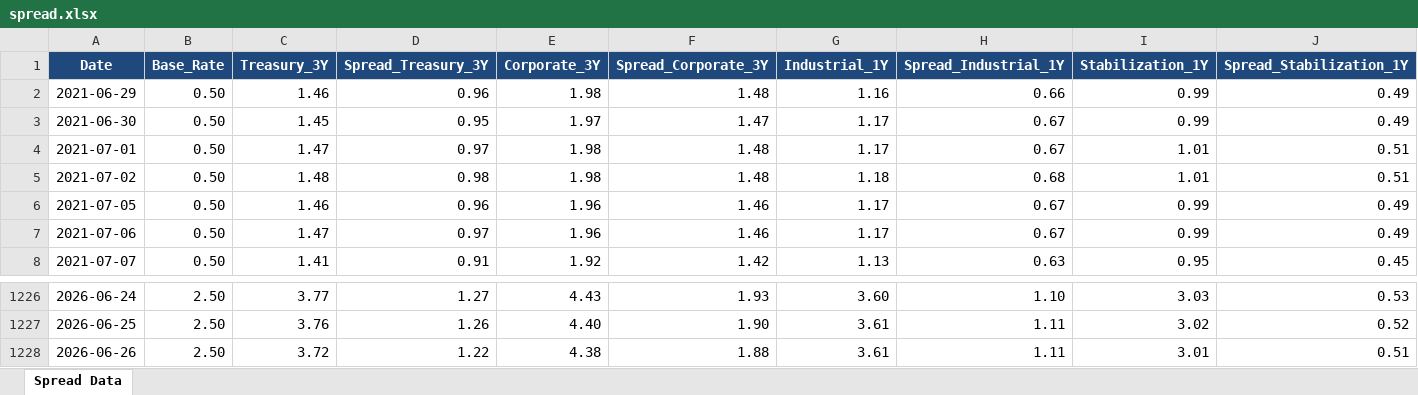
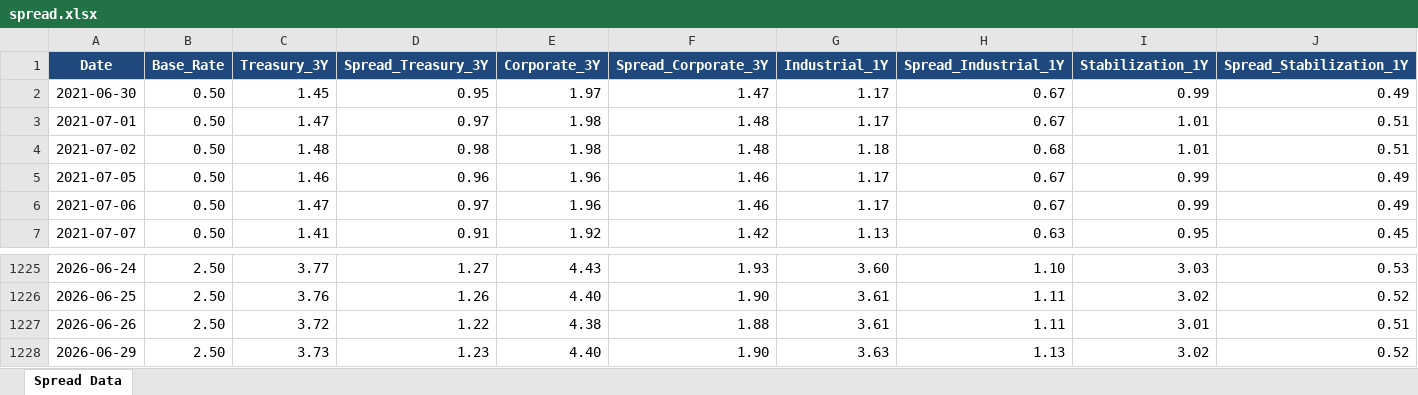
Before and after one commit to jaeha9366-lgtm/bok-spread-dashboard, an Excel workbook: spread.xlsx, sheet Spread Data, drawn as a sheet; only a part is shown, gaps mark what is left out; values as stored, in another font and other column widths than the file's, no borders; removed rows and columns are numbered as before the commit, all else as after; the diff names each change by its address in the sheet, - before the commit and + after, or states it on an @@ line.

```diff
--- a/spread.xlsx (sheet Spread Data)
+++ b/spread.xlsx (sheet Spread Data)
-row 2: 2021-06-29 | 0.50 | 1.46 | 0.96 | 1.98 | 1.48 | 1.16 | 0.66 | 0.99 | 0.49
+row 1228: 2026-06-29 | 2.50 | 3.73 | 1.23 | 4.40 | 1.90 | 3.63 | 1.13 | 3.02 | 0.52
```
Also changed, not shown: 5 other files.
